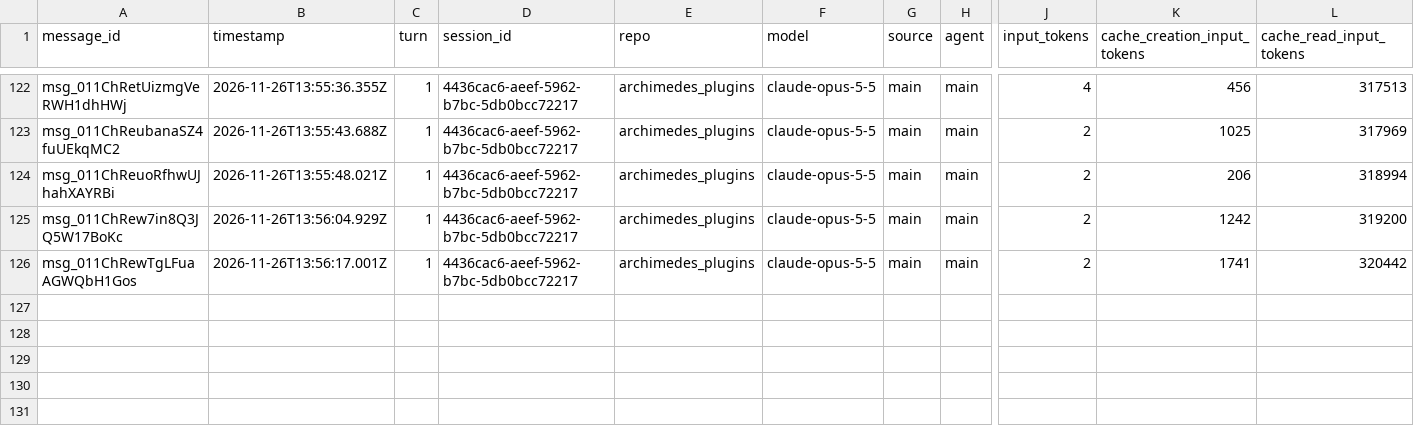
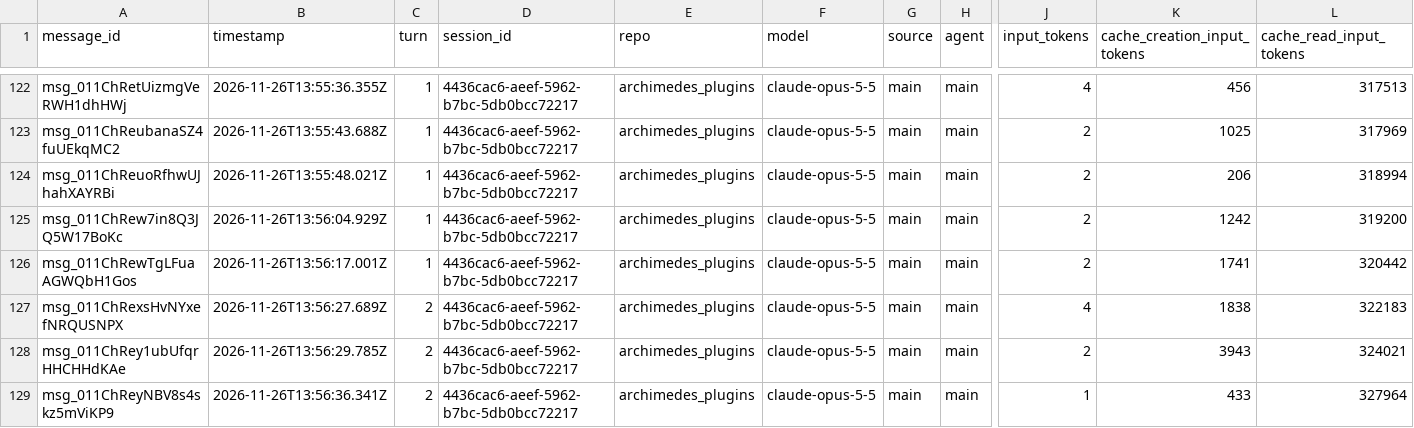
Before and after one commit to rhope-ops/archimedes_plugins, a CSV file: sessions/4436cac6-aeef-5962-b7bc-5db0bcc72217.csv, drawn as a sheet; only a part is shown, gaps mark what is left out; rows hold the shown columns only; the diff names each change by its address in the sheet, - before the commit and + after, or states it on an @@ line.

```diff
--- a/sessions/4436cac6-aeef-5962-b7bc-5db0bcc72217.csv
+++ b/sessions/4436cac6-aeef-5962-b7bc-5db0bcc72217.csv
+row 127: msg_011ChRexsHvNYxefNRQUSNPX | 2026-11-26T13:56:27.689Z | 2 | 4436cac6-aeef-5962-b7bc-5db0bcc72217 | archimedes_plugins | claude-opus-5-5 | main | main | 4 | 1838 | 322183
+row 128: msg_011ChRey1ubUfqrHHCHHdKAe | 2026-11-26T13:56:29.785Z | 2 | 4436cac6-aeef-5962-b7bc-5db0bcc72217 | archimedes_plugins | claude-opus-5-5 | main | main | 2 | 3943 | 324021
+row 129: msg_011ChReyNBV8s4skz5mViKP9 | 2026-11-26T13:56:36.341Z | 2 | 4436cac6-aeef-5962-b7bc-5db0bcc72217 | archimedes_plugins | claude-opus-5-5 | main | main | 1 | 433 | 327964
```
